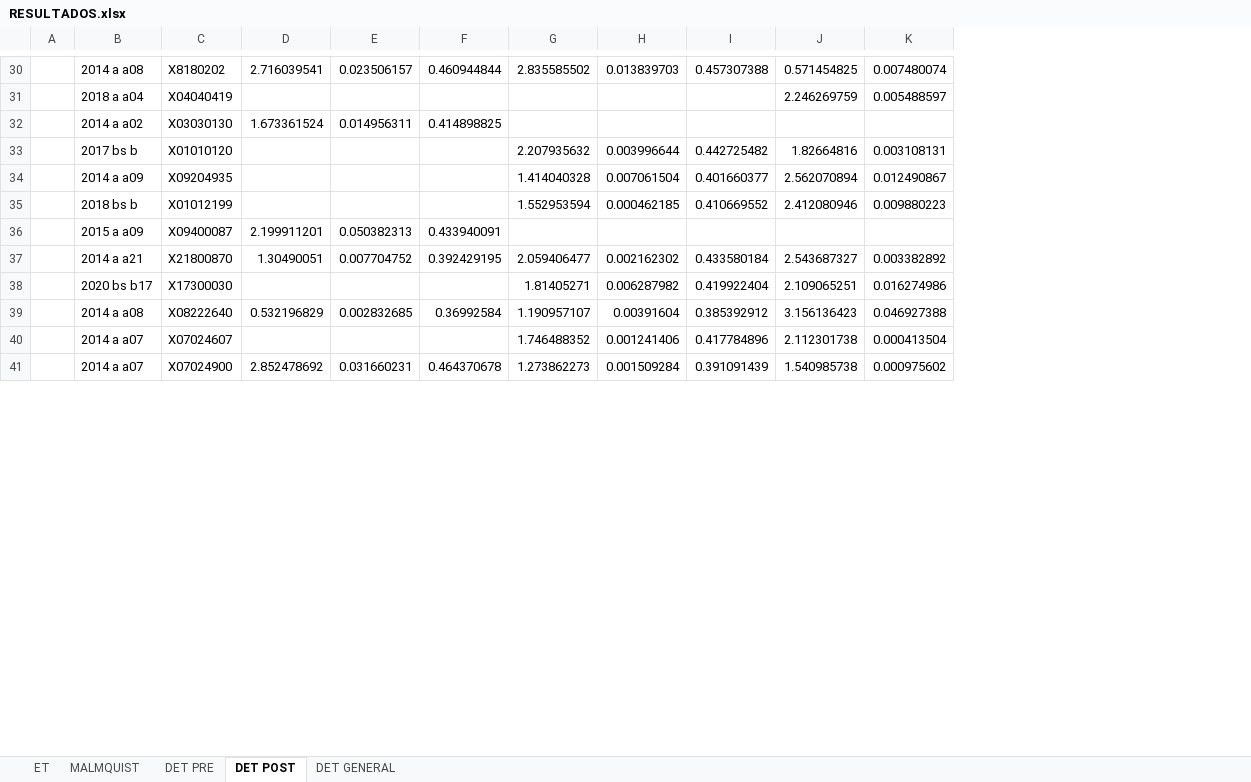
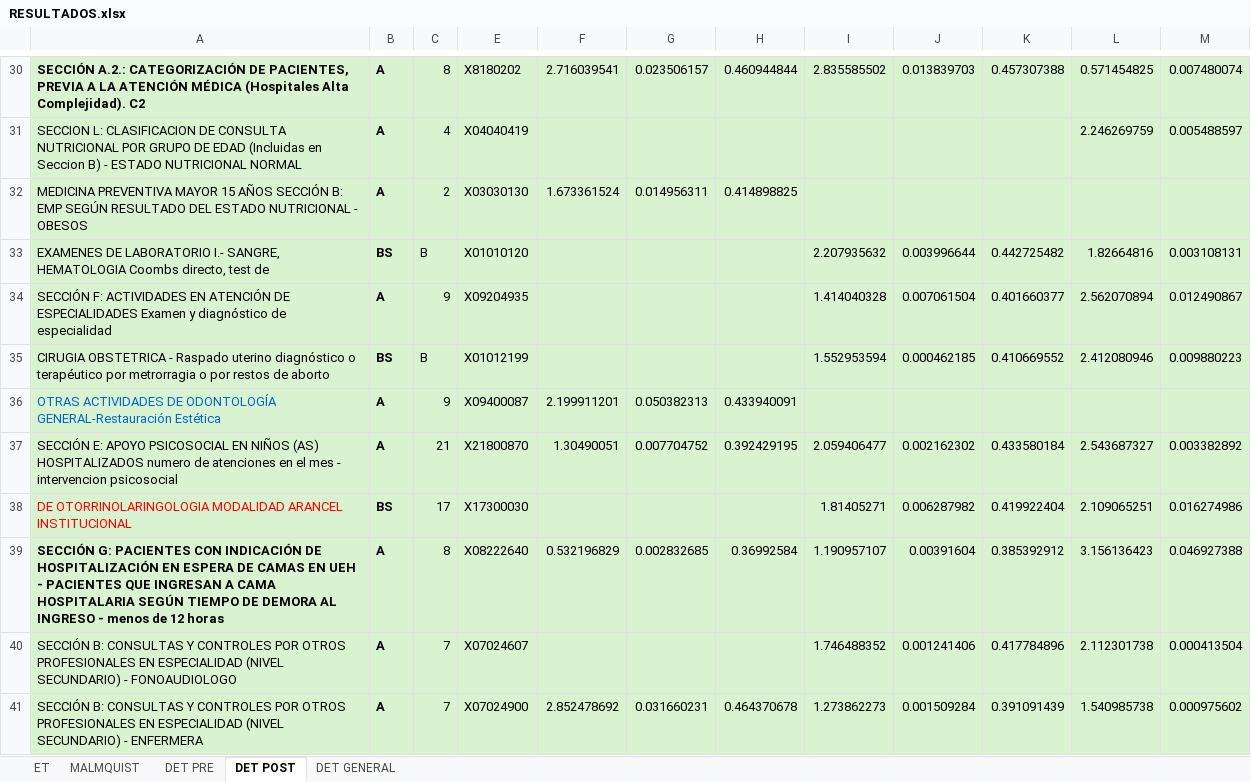
Before and after one commit to dominiqueOsswald/memoria_2024, an Excel workbook: Memoria/RESULTADOS.xlsx, sheet DET POST, drawn as a sheet; only a part is shown, gaps mark what is left out; values as stored, in another font and other column widths than the file's, no borders; removed rows and columns are numbered as before the commit, all else as after; the diff covers the shown part only; the diff names each change by its address in the sheet, - before the commit and + after, or states it on an @@ line.

Commit message:
resultados

```diff
--- a/Memoria/RESULTADOS.xlsx (sheet DET POST)
+++ b/Memoria/RESULTADOS.xlsx (sheet DET POST)
-column A, empty
-column B, rows 30-41: 2014 a a08 | 2018 a a04 | 2014 a a02 | 2017 bs b | 2014 a a09 | 2018 bs b | 2015 a a09 | 2014 a a21 | 2020 bs b17 | 2014 a a08 | 2014 a a07 | 2014 a a07
+column A, rows 30-41: SECCIÓN A.2.: CATEGORIZACIÓN DE PACIENTES, PREVIA A LA ATENCIÓN MÉDICA (Hospitales Alta Complejidad). C2 | SECCION L: CLASIFICACION DE CONSULTA NUTRICIONAL POR GRUPO DE EDAD (Incluidas en Seccion B) - ESTADO NUTRICIONAL NORMAL | MEDICINA PREVENTIVA MAYOR 15 AÑOS SECCIÓN B: EMP SEGÚN RESULTADO DEL ESTADO NUTRICIONAL - OBESOS | EXAMENES DE LABORATORIO I.- SANGRE, HEMATOLOGIA Coombs directo, test de | SECCIÓN F: ACTIVIDADES EN ATENCIÓN DE ESPECIALIDADES Examen y diagnóstico de especialidad | CIRUGIA OBSTETRICA - Raspado uterino diagnóstico o terapéutico por metrorragia o por restos de aborto | OTRAS ACTIVIDADES DE ODONTOLOGÍA GENERAL-Restauración Estética | SECCIÓN E: APOYO PSICOSOCIAL EN NIÑOS (AS) HOSPITALIZADOS numero de atenciones en el mes - intervencion psicosocial | DE OTORRINOLARINGOLOGIA MODALIDAD ARANCEL INSTITUCIONAL | SECCIÓN G: PACIENTES CON INDICACIÓN DE HOSPITALIZACIÓN EN ESPERA DE CAMAS EN UEH - PACIENTES QUE INGRESAN A CAMA HOSPITALARIA SEGÚN TIEMPO DE DEMORA AL INGRESO - menos de 12 horas | SECCIÓN B: CONSULTAS Y CONTROLES POR OTROS PROFESIONALES EN ESPECIALIDAD (NIVEL SECUNDARIO) - FONOAUDIOLOGO | SECCIÓN B: CONSULTAS Y CONTROLES POR OTROS PROFESIONALES EN ESPECIALIDAD (NIVEL SECUNDARIO) - ENFERMERA
+column B, rows 30-41: A | A | A | BS | A | BS | A | A | BS | A | A | A
+column C, rows 30-41: 8 | 4 | 2 | B | 9 | B | 9 | 21 | 17 | 8 | 7 | 7
-E30:M41 fill: none
+E30:M41 fill: #D9F2D0
```
Also changed, not shown: cell formats elsewhere in this sheet, sheet DET GENERAL, sheet DET PRE.
